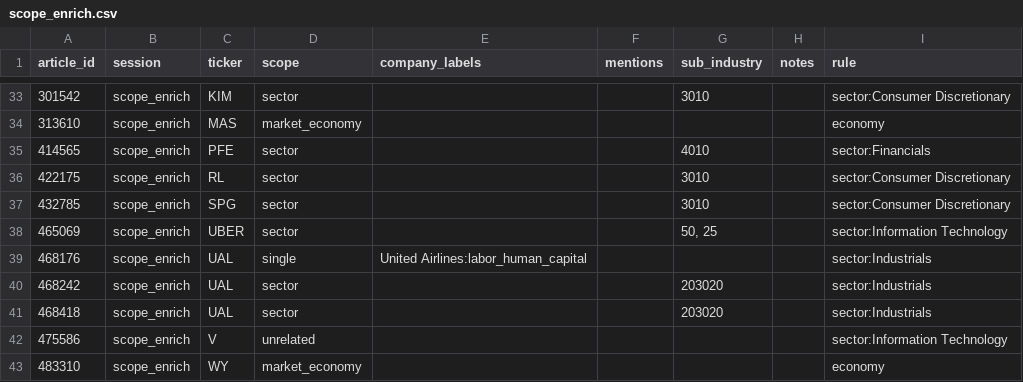
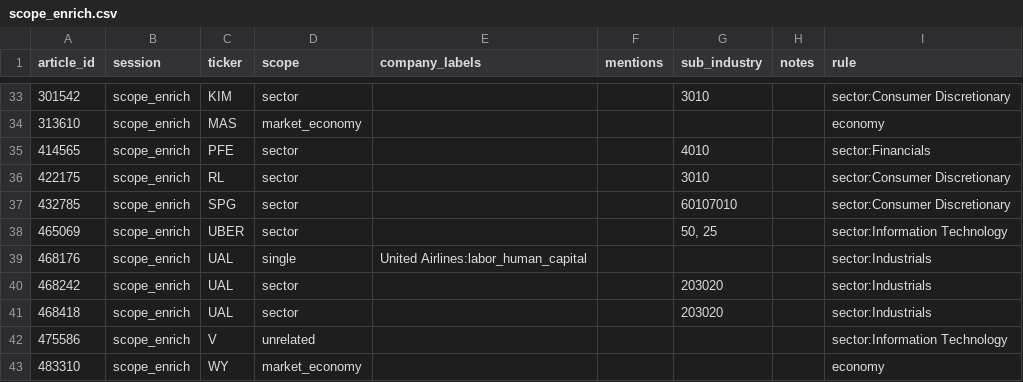
Before and after one commit to gamug/portfolio-nlp, a CSV file: gold/scope_enrich.csv, drawn as a sheet; only a part is shown, gaps mark what is left out.

```diff
--- a/gold/scope_enrich.csv
+++ b/gold/scope_enrich.csv
@@ -36,3 +36,3 @@ article_id,session,ticker,scope,company_labels,mentions,sub_industry,notes,rule
 422175,scope_enrich,RL,sector,,,3010,,sector:Consumer Discretionary
-432785,scope_enrich,SPG,sector,,,3010,,sector:Consumer Discretionary
+432785,scope_enrich,SPG,sector,,,60107010,,sector:Consumer Discretionary
 465069,scope_enrich,UBER,sector,,,"50, 25",,sector:Information Technology
```
Also changed, not shown: 1 other file.
